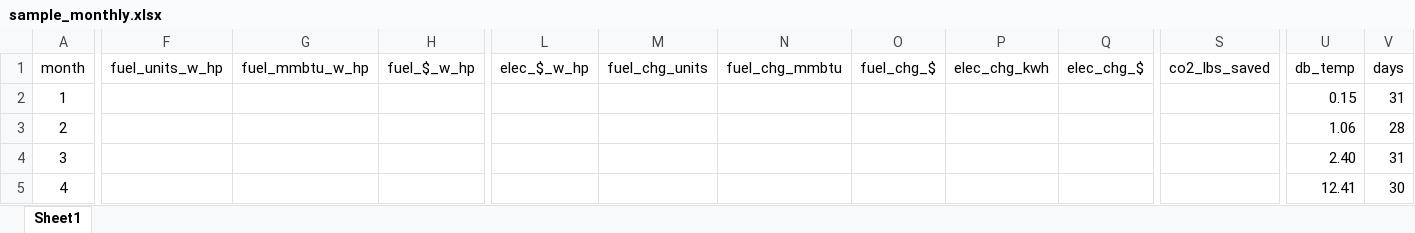
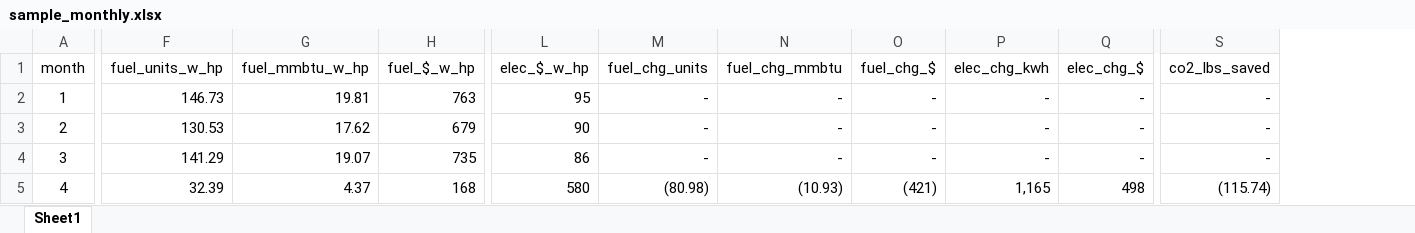
Before and after one commit to alanmitchell/heat-pump-calc, an Excel workbook: heatpump/data/sample_monthly.xlsx, sheet Sheet1, drawn as a sheet; only a part is shown, gaps mark what is left out; values as stored, in another font and other column widths than the file's, no borders; the diff covers the shown part only; the diff names each change by its address in the sheet, - before the commit and + after, or states it on an @@ line.

Commit message:
Finished sample monthly data.

```diff
--- a/heatpump/data/sample_monthly.xlsx (sheet Sheet1)
+++ b/heatpump/data/sample_monthly.xlsx (sheet Sheet1)
-column U (db_temp), rows 2-5: 0.15 | 1.06 | 2.40 | 12.41
-column V (days), rows 2-5: 31 | 28 | 31 | 30
-F2 (fuel_units_w_hp): (empty)
+F2 (fuel_units_w_hp): 146.73
-G2 (fuel_mmbtu_w_hp): (empty)
+G2 (fuel_mmbtu_w_hp): 19.81
-H2 (fuel_$_w_hp): (empty)
+H2 (fuel_$_w_hp): 763
-L2 (elec_$_w_hp): (empty)
+L2 (elec_$_w_hp): 95
-M2:M4 (fuel_chg_units): (empty)
+M2:M4 (fuel_chg_units): -
-N2:N4 (fuel_chg_mmbtu): (empty)
+N2:N4 (fuel_chg_mmbtu): -
-O2:O4 (fuel_chg_$): (empty)
+O2:O4 (fuel_chg_$): -
-P2:P4 (elec_chg_kwh): (empty)
+P2:P4 (elec_chg_kwh): -
-Q2:Q4 (elec_chg_$): (empty)
+Q2:Q4 (elec_chg_$): -
-S2:S4 (co2_lbs_saved): (empty)
+S2:S4 (co2_lbs_saved): -
-F3 (fuel_units_w_hp): (empty)
+F3 (fuel_units_w_hp): 130.53
-G3 (fuel_mmbtu_w_hp): (empty)
+G3 (fuel_mmbtu_w_hp): 17.62
-H3 (fuel_$_w_hp): (empty)
+H3 (fuel_$_w_hp): 679
-L3 (elec_$_w_hp): (empty)
+L3 (elec_$_w_hp): 90
-F4 (fuel_units_w_hp): (empty)
+F4 (fuel_units_w_hp): 141.29
-G4 (fuel_mmbtu_w_hp): (empty)
+G4 (fuel_mmbtu_w_hp): 19.07
-H4 (fuel_$_w_hp): (empty)
+H4 (fuel_$_w_hp): 735
-L4 (elec_$_w_hp): (empty)
+L4 (elec_$_w_hp): 86
-F5 (fuel_units_w_hp): (empty)
+F5 (fuel_units_w_hp): 32.39
-G5 (fuel_mmbtu_w_hp): (empty)
+G5 (fuel_mmbtu_w_hp): 4.37
-H5 (fuel_$_w_hp): (empty)
+H5 (fuel_$_w_hp): 168
-L5 (elec_$_w_hp): (empty)
+L5 (elec_$_w_hp): 580
-M5 (fuel_chg_units): (empty)
+M5 (fuel_chg_units): (80.98)
-N5 (fuel_chg_mmbtu): (empty)
+N5 (fuel_chg_mmbtu): (10.93)
-O5 (fuel_chg_$): (empty)
+O5 (fuel_chg_$): (421)
-P5 (elec_chg_kwh): (empty)
+P5 (elec_chg_kwh): 1,165
-Q5 (elec_chg_$): (empty)
+Q5 (elec_chg_$): 498
-S5 (co2_lbs_saved): (empty)
+S5 (co2_lbs_saved): (115.74)
```
Also changed, not shown: 1 removed column and 80 edited cells elsewhere in this sheet, formulas that keep their value.
